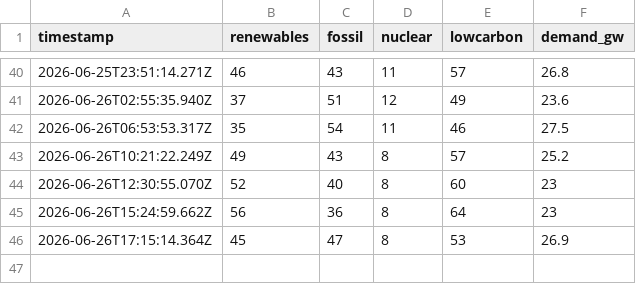
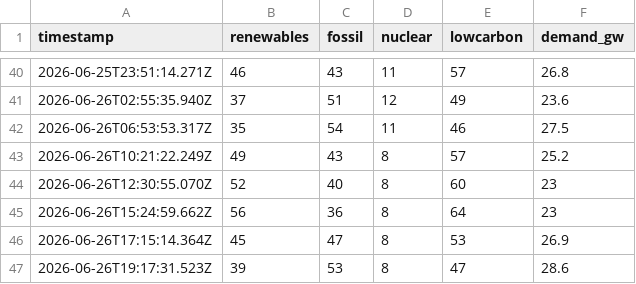
Before and after one commit to FilednotesArchitects/information-port, a CSV file: grid-history.csv, drawn as a sheet; only a part is shown, gaps mark what is left out; the diff names each change by its address in the sheet, - before the commit and + after, or states it on an @@ line.

```diff
--- a/grid-history.csv
+++ b/grid-history.csv
+row 47: 2026-06-26T19:17:31.523Z | 39 | 53 | 8 | 47 | 28.6
```
Also changed, not shown: 1 other file.
